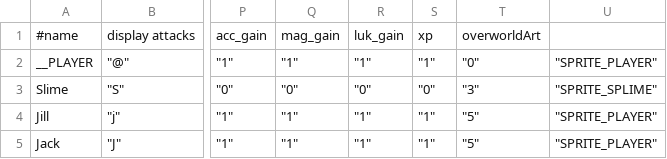
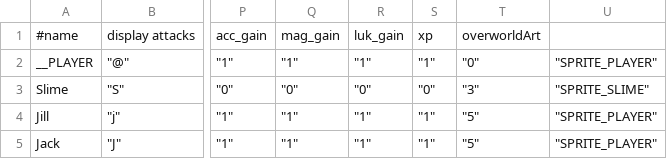
Before and after one commit to dekarrin/yuuki-jrpg, a CSV file: src/yuuki/resource/data/monsters.csv, drawn as a sheet; only a part is shown, gaps mark what is left out; the diff names each change by its address in the sheet, - before the commit and + after, or states it on an @@ line.

Commit message:
Fixed #52

```diff
--- a/src/yuuki/resource/data/monsters.csv
+++ b/src/yuuki/resource/data/monsters.csv
-U3: "SPRITE_SPLIME"
+U3: "SPRITE_SLIME"
```
